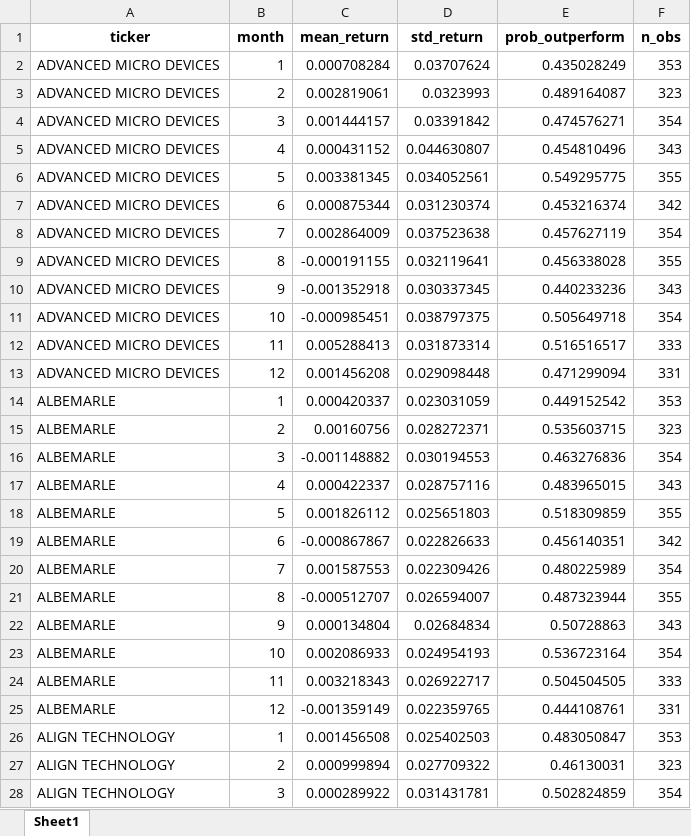
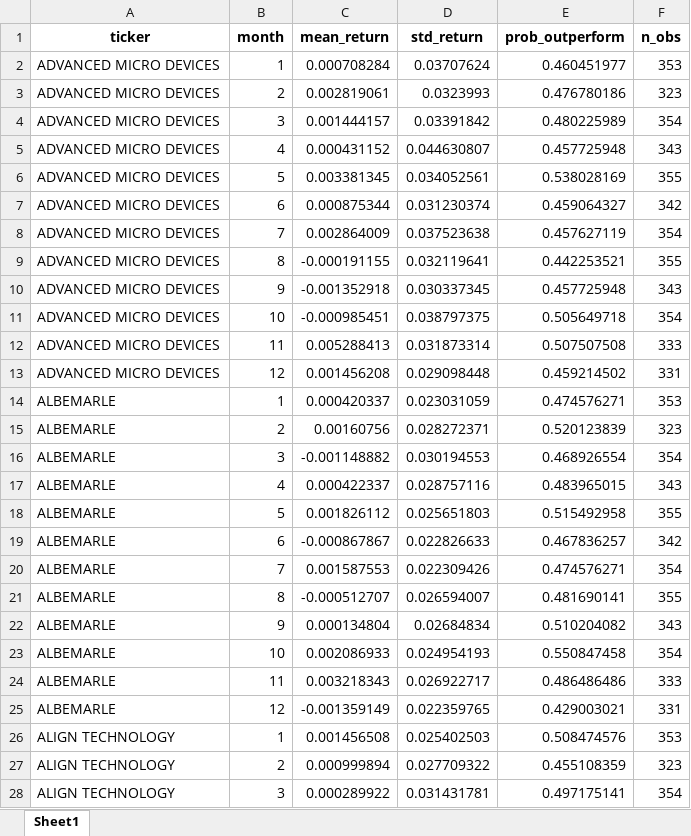
Before and after one commit to mathildesibran/capstone, an Excel workbook: projet capstone/results/tables/anomaly_A2_by_ticker.xlsx, sheet Sheet1, drawn as a sheet; only a part is shown; values as stored, in another font and other column widths than the file's, no borders; the diff covers the shown part only; the diff names each change by its address in the sheet, - before the commit and + after, or states it on an @@ line.

```diff
--- a/projet capstone/results/tables/anomaly_A2_by_ticker.xlsx (sheet Sheet1)
+++ b/projet capstone/results/tables/anomaly_A2_by_ticker.xlsx (sheet Sheet1)
-E2 (prob_outperform): 0.435028249
+E2 (prob_outperform): 0.460451977
-E3 (prob_outperform): 0.489164087
+E3 (prob_outperform): 0.476780186
-E4 (prob_outperform): 0.474576271
+E4 (prob_outperform): 0.480225989
-E5 (prob_outperform): 0.454810496
+E5 (prob_outperform): 0.457725948
-E6 (prob_outperform): 0.549295775
+E6 (prob_outperform): 0.538028169
-E7 (prob_outperform): 0.453216374
+E7 (prob_outperform): 0.459064327
-E9 (prob_outperform): 0.456338028
+E9 (prob_outperform): 0.442253521
-E10 (prob_outperform): 0.440233236
+E10 (prob_outperform): 0.457725948
-E12 (prob_outperform): 0.516516517
+E12 (prob_outperform): 0.507507508
-E13 (prob_outperform): 0.471299094
+E13 (prob_outperform): 0.459214502
-E14 (prob_outperform): 0.449152542
+E14 (prob_outperform): 0.474576271
-E15 (prob_outperform): 0.535603715
+E15 (prob_outperform): 0.520123839
-E16 (prob_outperform): 0.463276836
+E16 (prob_outperform): 0.468926554
-E18 (prob_outperform): 0.518309859
+E18 (prob_outperform): 0.515492958
-E19 (prob_outperform): 0.456140351
+E19 (prob_outperform): 0.467836257
-E20 (prob_outperform): 0.480225989
+E20 (prob_outperform): 0.474576271
-E21 (prob_outperform): 0.487323944
+E21 (prob_outperform): 0.481690141
-E22 (prob_outperform): 0.50728863
+E22 (prob_outperform): 0.510204082
-E23 (prob_outperform): 0.536723164
+E23 (prob_outperform): 0.550847458
-E24 (prob_outperform): 0.504504505
+E24 (prob_outperform): 0.486486486
-E25 (prob_outperform): 0.444108761
+E25 (prob_outperform): 0.429003021
-E26 (prob_outperform): 0.483050847
+E26 (prob_outperform): 0.508474576
-E27 (prob_outperform): 0.46130031
+E27 (prob_outperform): 0.455108359
-E28 (prob_outperform): 0.502824859
+E28 (prob_outperform): 0.497175141
```
Also changed, not shown: 16 added rows, 16 removed rows and 399 edited cells elsewhere in this sheet, projet capstone/results/tables/anomaly_A1_by_ticker.xlsx, projet capstone/results/tables/anomaly_A1_global.xlsx, 1 other file.
